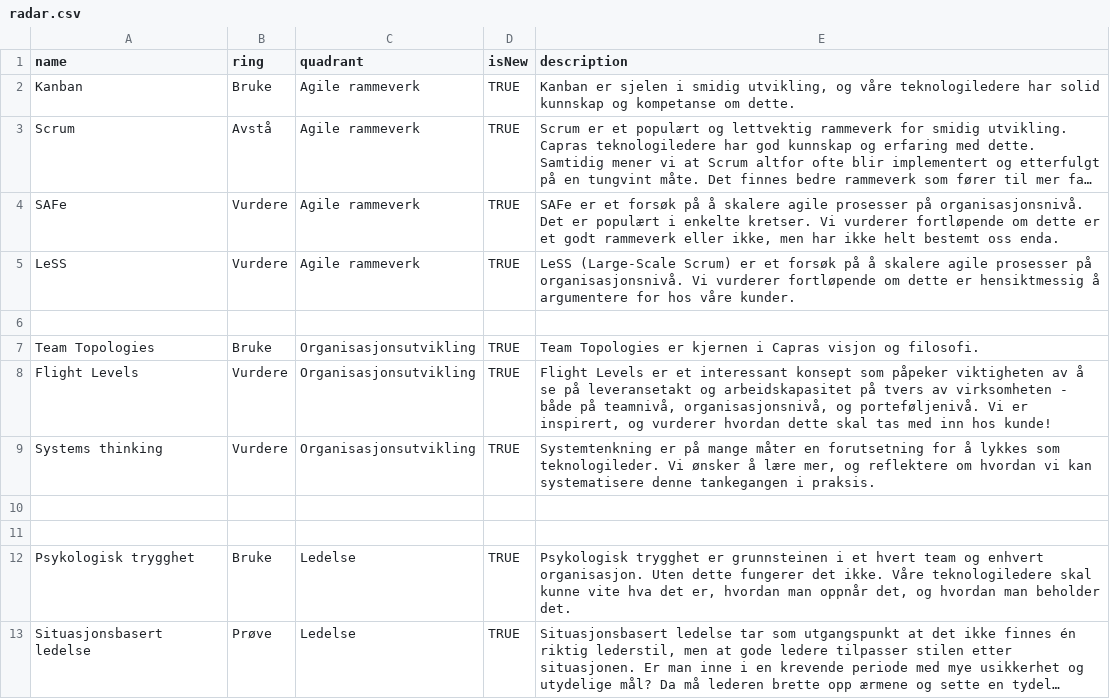
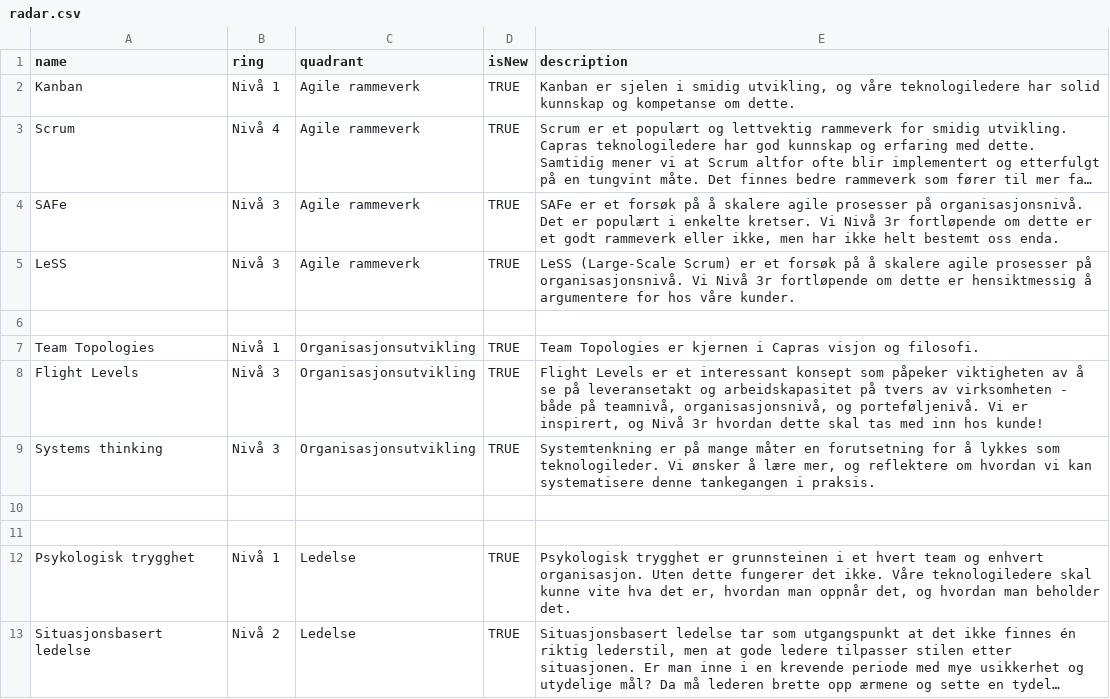
Before and after one commit to oyvind-ege/capra-fagradar-teknologiledelse, a CSV file: data/radar.csv, drawn as a sheet; only a part is shown; long unchanged cells end in …; the diff covers the shown part only; the diff names each change by its address in the sheet, - before the commit and + after, or states it on an @@ line.

```diff
--- a/data/radar.csv
+++ b/data/radar.csv
-B2 (ring): Bruke
+B2 (ring): Nivå 1
-B3 (ring): Avstå
+B3 (ring): Nivå 4
-B4:B5 (ring): Vurdere
+B4:B5 (ring): Nivå 3
-E4 (description): …kretser. Vi vurderer fortløpende om…
+E4 (description): …kretser. Vi Nivå 3r fortløpende om…
-E5 (description): …organisasjonsnivå. Vi vurderer fortløpende om…
+E5 (description): …organisasjonsnivå. Vi Nivå 3r fortløpende om…
-B7 (ring): Bruke
+B7 (ring): Nivå 1
-B8:B9 (ring): Vurdere
+B8:B9 (ring): Nivå 3
-E8 (description): …inspirert, og vurderer hvordan dette…
+E8 (description): …inspirert, og Nivå 3r hvordan dette…
-B12 (ring): Bruke
+B12 (ring): Nivå 1
-B13 (ring): Prøve
+B13 (ring): Nivå 2
```
Also changed, not shown: 9 edited cells elsewhere in this file, 2 other files.
